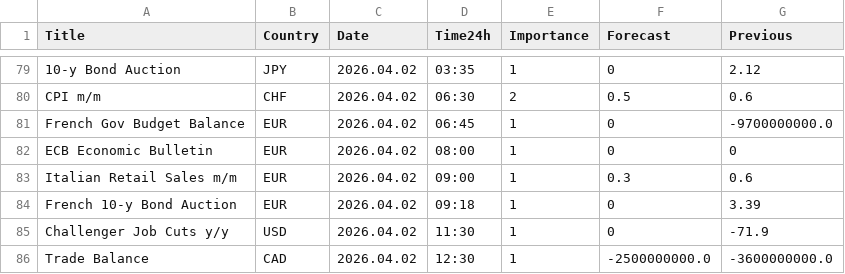
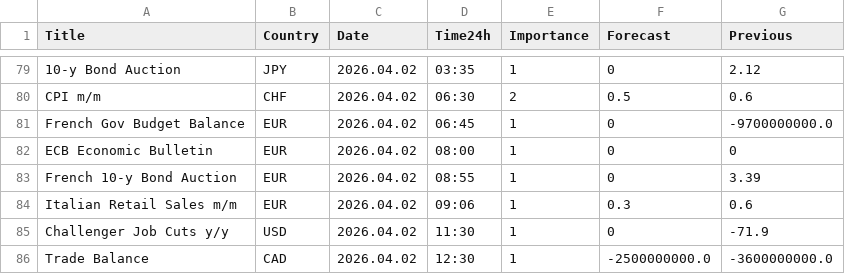
Before and after one commit to CryptoGamerDev/forex-calendar-data, a CSV file: forex_data_simple.csv, drawn as a sheet; only a part is shown, gaps mark what is left out.

```diff
--- a/forex_data_simple.csv
+++ b/forex_data_simple.csv
@@ -82,4 +82,4 @@ French Gov Budget Balance,EUR,2026.04.02,06:45,1,0,-9700000000.0
 ECB Economic Bulletin,EUR,2026.04.02,08:00,1,0,0
-Italian Retail Sales m/m,EUR,2026.04.02,09:00,1,0.3,0.6
-French 10-y Bond Auction,EUR,2026.04.02,09:18,1,0,3.39
+French 10-y Bond Auction,EUR,2026.04.02,08:55,1,0,3.39
+Italian Retail Sales m/m,EUR,2026.04.02,09:06,1,0.3,0.6
 Challenger Job Cuts y/y,USD,2026.04.02,11:30,1,0,-71.9
```
Also changed, not shown: forex_data_raw.csv.
